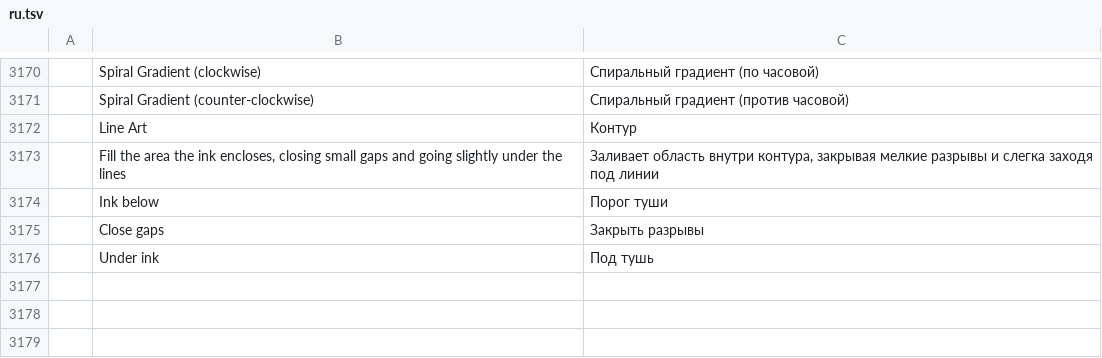
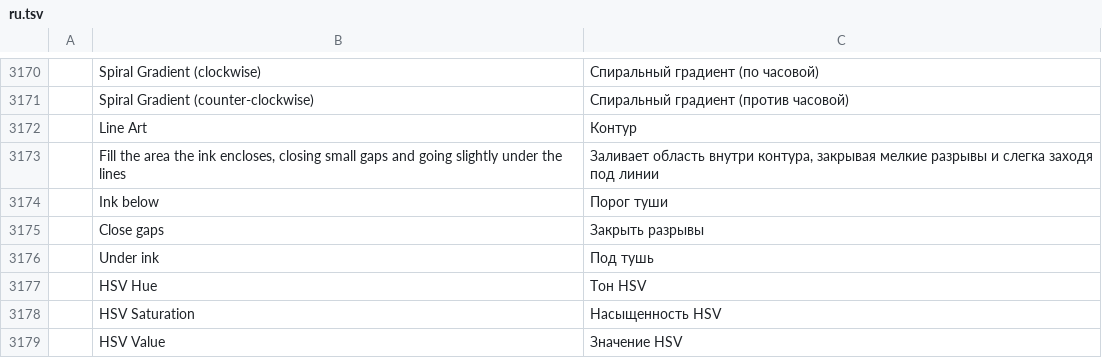
Before and after one commit to redrob-labs/redrob-canvas, a TSV file: crafts/photocraft/crates/ui-egui/src/i18n/ru.tsv, drawn as a sheet; only a part is shown, gaps mark what is left out; the diff names each change by its address in the sheet, - before the commit and + after, or states it on an @@ line.

Commit message:
feat(blend): HSV Hue, HSV Saturation, HSV Value and Luminance layer modes
Add four non-separable blend modes to redrob_photo_color::blend and the GPU
compositor: the HSV family takes one HSV component from the source and keeps
the other two of the backdrop; Luminance scales the backdrop in linear light
to the source luminance, keeping its chromaticity. They have no PSD key (saved
as Normal, reported), no ORA composite-op, and appear in the Layers panel after
the Photoshop modes. Parity rows PH-LMD-026/027/029/034 now full.

```diff
--- a/crafts/photocraft/crates/ui-egui/src/i18n/ru.tsv
+++ b/crafts/photocraft/crates/ui-egui/src/i18n/ru.tsv
+row 3177:  | HSV Hue | Тон HSV
+row 3178:  | HSV Saturation | Насыщенность HSV
+row 3179:  | HSV Value | Значение HSV
```
Also changed, not shown: crafts/photocraft/crates/ui-egui/src/i18n/el.tsv, crafts/photocraft/crates/ui-egui/src/i18n/hu.tsv, 23 other files.
